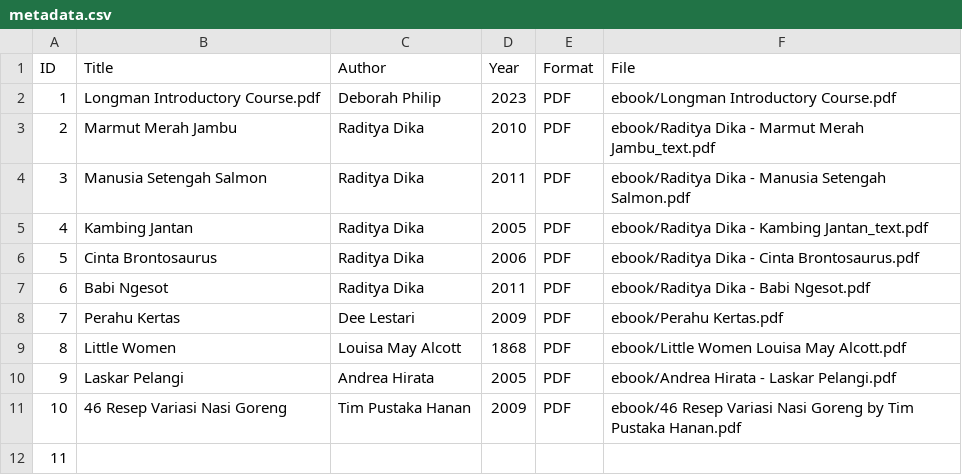
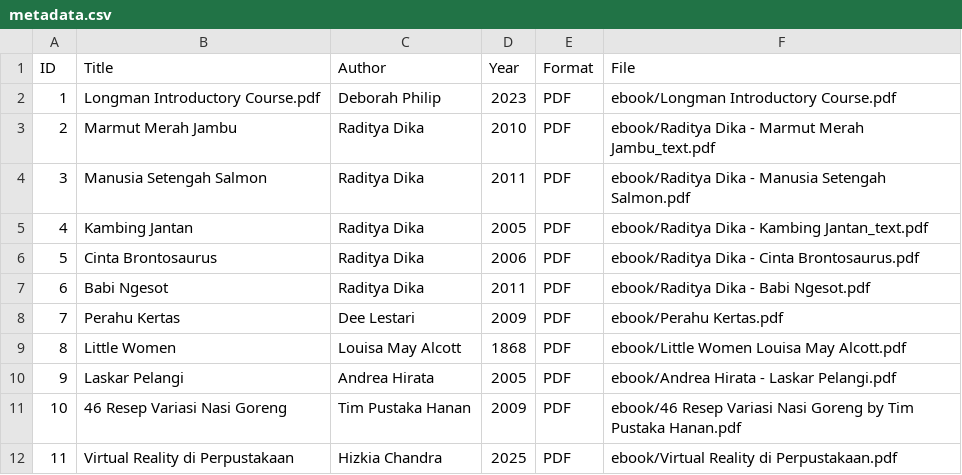
Before and after one commit to hzz-chan/digitallibrary, a CSV file: metadata/metadata.csv, drawn as a sheet.

Commit message:
Update metadata.csv

```diff
--- a/metadata/metadata.csv
+++ b/metadata/metadata.csv
@@ -11,2 +11,2 @@ ID,Title,Author,Year,Format,File
 10,46 Resep Variasi Nasi Goreng,Tim Pustaka Hanan,2009,PDF,ebook/46 Resep Variasi Nasi Goreng by Tim Pustaka Hanan.pdf
-11,
+11,Virtual Reality di Perpustakaan,Hizkia Chandra,2025,PDF,ebook/Virtual Reality di Perpustakaan.pdf
```
